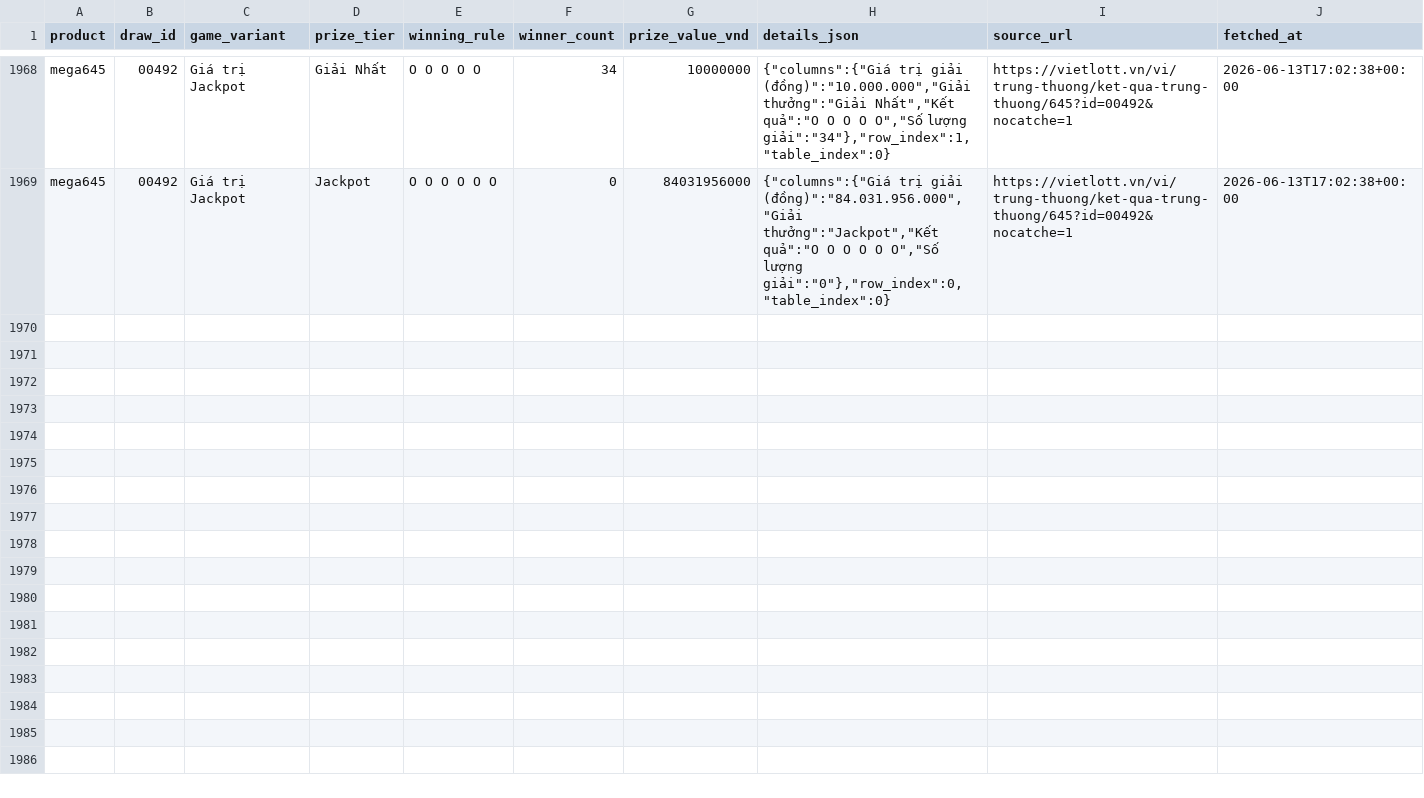
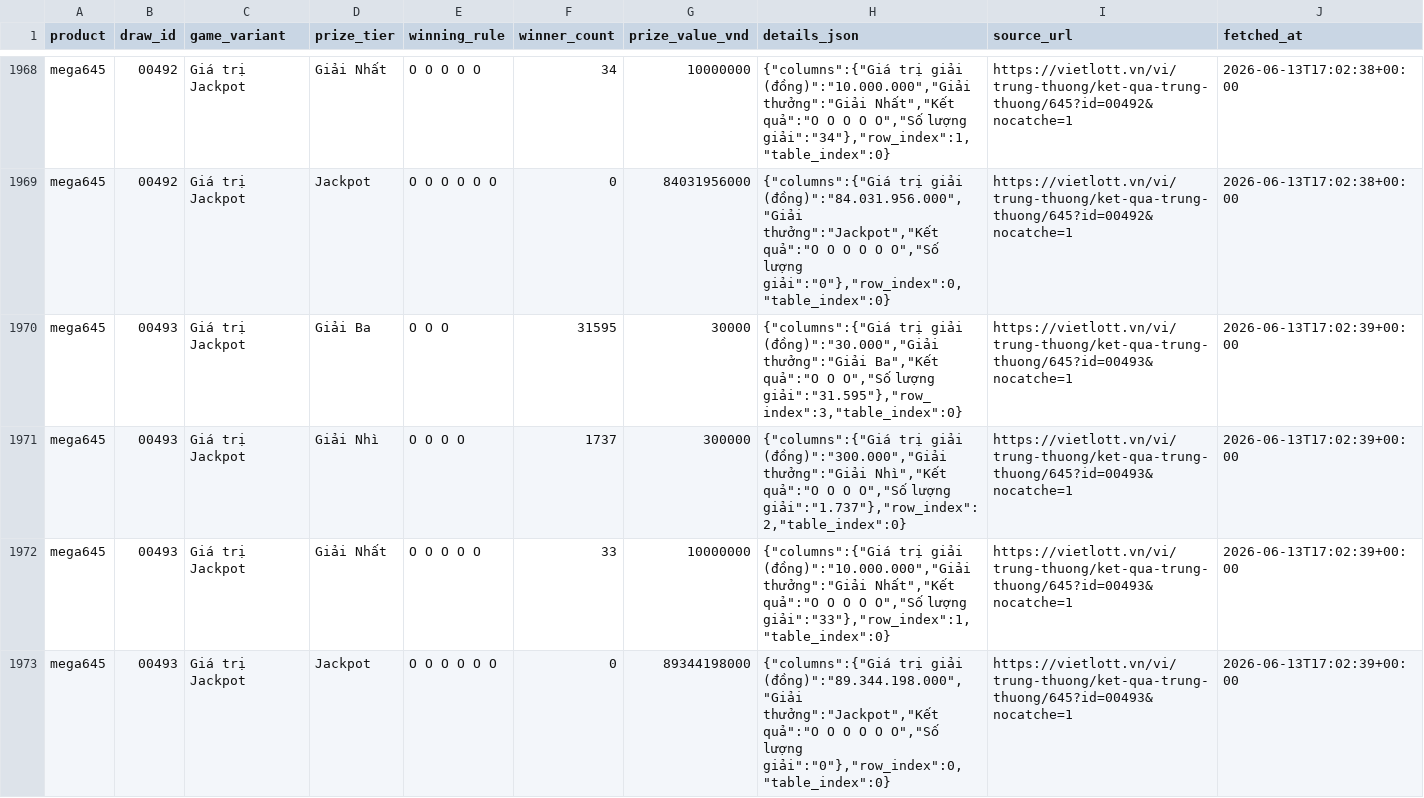
Before and after one commit to NhanAZ-Data/vietlott-data-collector, a CSV file: datasets/prizes/mega645/all.csv, drawn as a sheet; only a part is shown, gaps mark what is left out; the diff names each change by its address in the sheet, - before the commit and + after, or states it on an @@ line.

```diff
--- a/datasets/prizes/mega645/all.csv
+++ b/datasets/prizes/mega645/all.csv
+row 1970: mega645 | 00493 | Giá trị Jackpot | Giải Ba | O O O | 31595 | 30000 | {"columns":{"Giá trị giải (đồng)":"30.000","Giải thưởng":"Giải Ba","Kết quả":"O O O","Số lượng giải":"31.595"},"row_index":3,"table_index":0} | https://vietlott.vn/vi/trung-thuong/ket-qua-trung-thuong/645?id=00493&nocatche=1 | 2026-06-13T17:02:39+00:00
+row 1971: mega645 | 00493 | Giá trị Jackpot | Giải Nhì | O O O O | 1737 | 300000 | {"columns":{"Giá trị giải (đồng)":"300.000","Giải thưởng":"Giải Nhì","Kết quả":"O O O O","Số lượng giải":"1.737"},"row_index":2,"table_index":0} | https://vietlott.vn/vi/trung-thuong/ket-qua-trung-thuong/645?id=00493&nocatche=1 | 2026-06-13T17:02:39+00:00
+row 1972: mega645 | 00493 | Giá trị Jackpot | Giải Nhất | O O O O O | 33 | 10000000 | {"columns":{"Giá trị giải (đồng)":"10.000.000","Giải thưởng":"Giải Nhất","Kết quả":"O O O O O","Số lượng giải":"33"},"row_index":1,"table_index":0} | https://vietlott.vn/vi/trung-thuong/ket-qua-trung-thuong/645?id=00493&nocatche=1 | 2026-06-13T17:02:39+00:00
+row 1973: mega645 | 00493 | Giá trị Jackpot | Jackpot | O O O O O O | 0 | 89344198000 | {"columns":{"Giá trị giải (đồng)":"89.344.198.000","Giải thưởng":"Jackpot","Kết quả":"O O O O O O","Số lượng giải":"0"},"row_index":0,"table_index":0} | https://vietlott.vn/vi/trung-thuong/ket-qua-trung-thuong/645?id=00493&nocatche=1 | 2026-06-13T17:02:39+00:00
```
Also changed, not shown: datasets/draws/mega645/all.csv, 4 other files.
